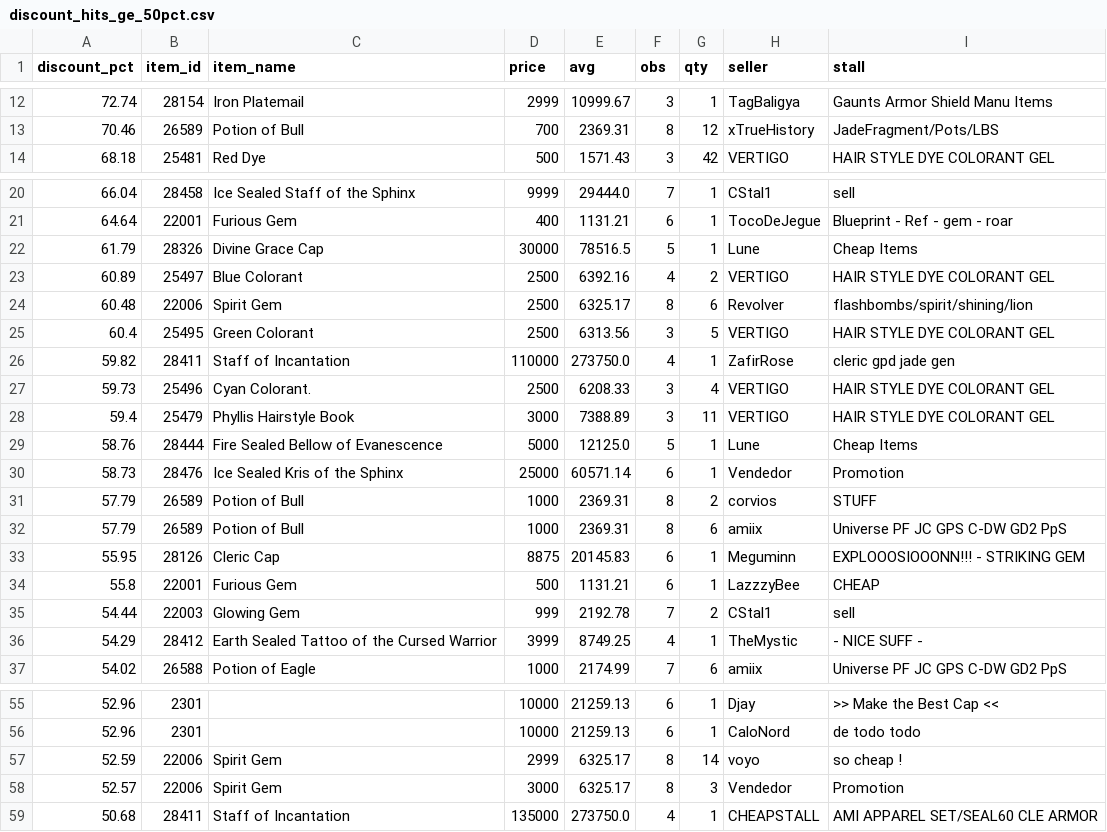
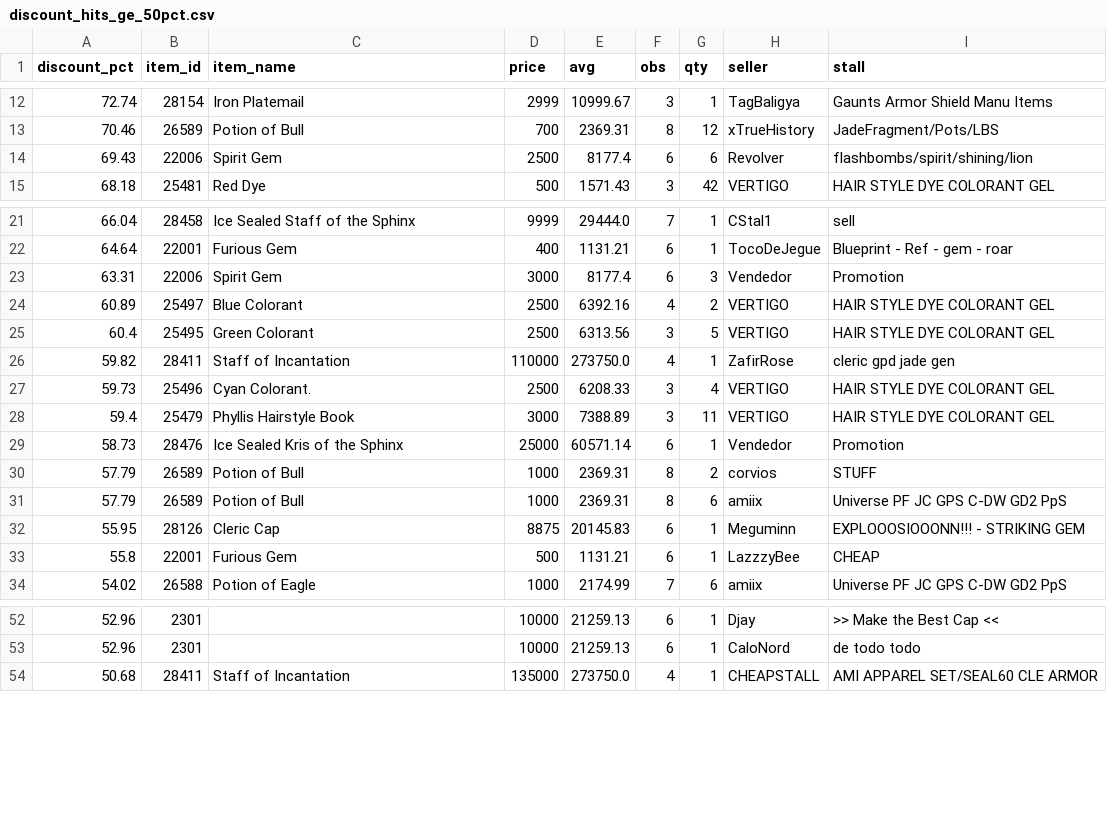
Before and after one commit to Bunencio/moon-discounts, a CSV file: docs/discount_hits_ge_50pct.csv, drawn as a sheet; only a part is shown, gaps mark what is left out.

```diff
--- a/docs/discount_hits_ge_50pct.csv
+++ b/docs/discount_hits_ge_50pct.csv
@@ -13,2 +13,3 @@ discount_pct,item_id,item_name,price,avg,obs,qty,seller,stall
 70.46,26589,Potion of Bull,700,2369.31,8,12,xTrueHistory,JadeFragment/Pots/LBS
+69.43,22006,Spirit Gem,2500,8177.4,6,6,Revolver,flashbombs/spirit/shining/lion
 68.18,25481,Red Dye,500,1571.43,3,42,VERTIGO,HAIR  STYLE DYE COLORANT GEL
@@ -21,5 +22,4 @@ discount_pct,item_id,item_name,price,avg,obs,qty,seller,stall
 64.64,22001,Furious Gem,400,1131.21,6,1,TocoDeJegue,Blueprint - Ref - gem - roar
-61.79,28326,Divine Grace Cap,30000,78516.5,5,1,Lune,Cheap Items
+63.31,22006,Spirit Gem,3000,8177.4,6,3,Vendedor,Promotion
 60.89,25497,Blue Colorant,2500,6392.16,4,2,VERTIGO,HAIR  STYLE DYE COLORANT GEL
-60.48,22006,Spirit Gem,2500,6325.17,8,6,Revolver,flashbombs/spirit/shining/lion
 60.4,25495,Green Colorant,2500,6313.56,3,5,VERTIGO,HAIR  STYLE DYE COLORANT GEL
@@ -28,3 +28,2 @@ discount_pct,item_id,item_name,price,avg,obs,qty,seller,stall
 59.4,25479,Phyllis Hairstyle Book,3000,7388.89,3,11,VERTIGO,HAIR  STYLE DYE COLORANT GEL
-58.76,28444,Fire Sealed Bellow of Evanescence,5000,12125.0,5,1,Lune,Cheap Items
 58.73,28476,Ice Sealed Kris of the Sphinx,25000,60571.14,6,1,Vendedor,Promotion
@@ -34,4 +33,2 @@ discount_pct,item_id,item_name,price,avg,obs,qty,seller,stall
 55.8,22001,Furious Gem,500,1131.21,6,1,LazzzyBee,CHEAP
-54.44,22003,Glowing Gem,999,2192.78,7,2,CStal1,sell
-54.29,28412,Earth Sealed Tattoo of the Cursed Warrior,3999,8749.25,4,1,TheMystic,- NICE SUFF -
 54.02,26588,Potion of Eagle,1000,2174.99,7,6,amiix,Universe PF JC GPS C-DW GD2 PpS
@@ -56,4 +53,2 @@ discount_pct,item_id,item_name,price,avg,obs,qty,seller,stall
 52.96,2301,,10000,21259.13,6,1,CaloNord,de todo todo
-52.59,22006,Spirit Gem,2999,6325.17,8,14,voyo,so cheap !
-52.57,22006,Spirit Gem,3000,6325.17,8,3,Vendedor,Promotion
 50.68,28411,Staff of Incantation,135000,273750.0,4,1,CHEAPSTALL,AMI APPAREL SET/SEAL60 CLE ARMOR
```
Also changed, not shown: docs/profit_hits_ge_20000.csv.
